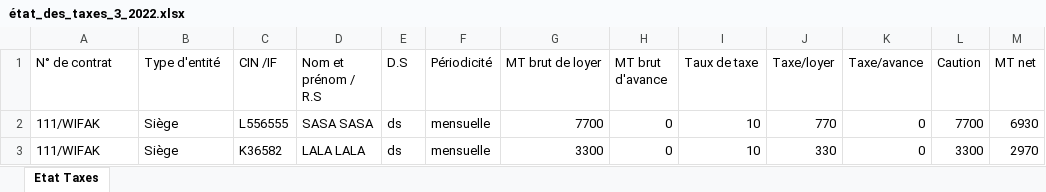
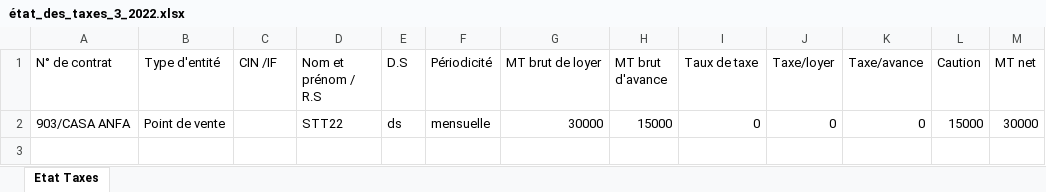
Before and after one commit to anasmasti/loyer-back, an Excel workbook: download/generated situation/état_des_taxes_xlsx/état_des_taxes_3_2022.xlsx, sheet Etat Taxes, drawn as a sheet; values as stored, in another font and other column widths than the file's, no borders; removed rows and columns are numbered as before the commit, all else as after; the diff names each change by its address in the sheet, - before the commit and + after, or states it on an @@ line.

```diff
--- a/download/generated situation/état_des_taxes_xlsx/état_des_taxes_3_2022.xlsx (sheet Etat Taxes)
+++ b/download/generated situation/état_des_taxes_xlsx/état_des_taxes_3_2022.xlsx (sheet Etat Taxes)
-row 2: 111/WIFAK | Siège | L556555 | SASA SASA | ds | mensuelle | 7700 | 0 | 10 | 770 | 0 | 7700 | 6930
-row 3: 111/WIFAK | Siège | K36582 | LALA LALA | ds | mensuelle | 3300 | 0 | 10 | 330 | 0 | 3300 | 2970
+row 2: 903/CASA ANFA | Point de vente |  | STT22 | ds | mensuelle | 30000 | 15000 | 0 | 0 | 0 | 15000 | 30000
```
Also changed, not shown: download/generated situation/état_des_virements_xlsx/état_des_virements_3_2022.xlsx, 7 other files.
